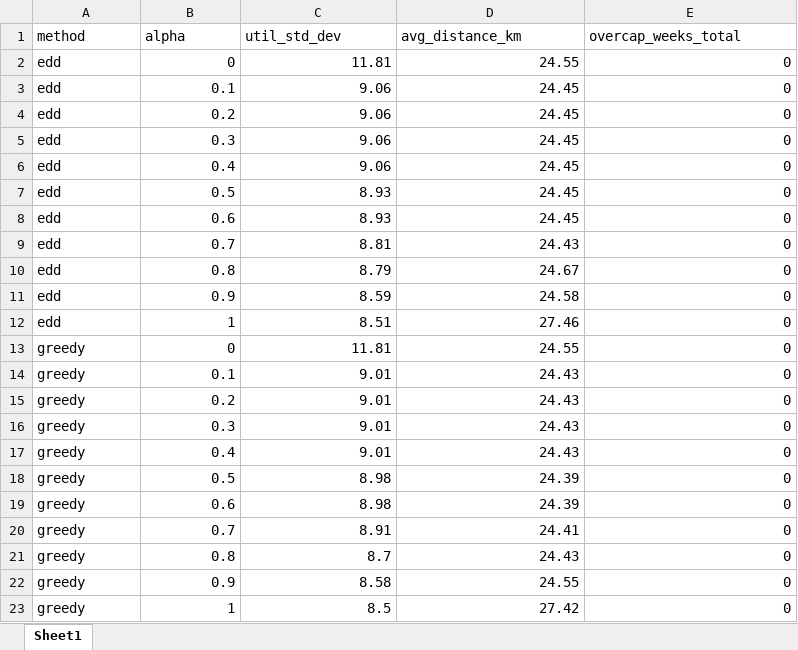
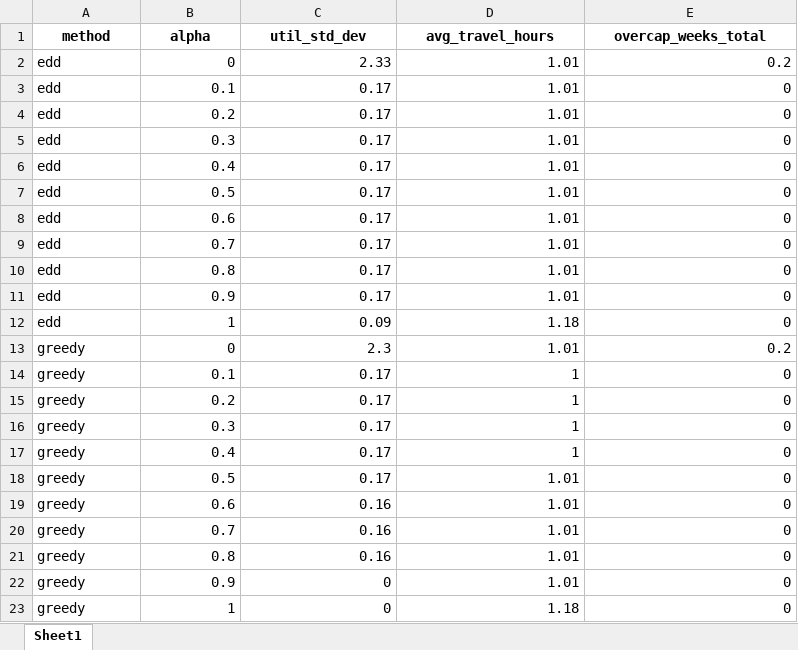
Before and after one commit to annehoogeveen1-ux/Planning-Scheduling, an Excel workbook: Sensitivity_Output/Sensitivity_Alpha.xlsx, sheet Sheet1, drawn as a sheet; values as stored, in another font and other column widths than the file's, no borders; the diff names each change by its address in the sheet, - before the commit and + after, or states it on an @@ line.

```diff
--- a/Sensitivity_Output/Sensitivity_Alpha.xlsx (sheet Sheet1)
+++ b/Sensitivity_Output/Sensitivity_Alpha.xlsx (sheet Sheet1)
@@ A1:E1 bold: off → on, alignment: left → center @@
-D1: avg_distance_km
+D1: avg_travel_hours
-C2 (util_std_dev): 11.81
+C2 (util_std_dev): 2.33
-D2 (avg_travel_hours): 24.55
+D2 (avg_travel_hours): 1.01
-E2 (overcap_weeks_total): 0
+E2 (overcap_weeks_total): 0.2
-C3:C6 (util_std_dev): 9.06
+C3:C6 (util_std_dev): 0.17
-D3:D8 (avg_travel_hours): 24.45
+D3:D8 (avg_travel_hours): 1.01
-C7:C8 (util_std_dev): 8.93
+C7:C8 (util_std_dev): 0.17
-C9 (util_std_dev): 8.81
+C9 (util_std_dev): 0.17
-D9 (avg_travel_hours): 24.43
+D9 (avg_travel_hours): 1.01
-C10 (util_std_dev): 8.79
+C10 (util_std_dev): 0.17
-D10 (avg_travel_hours): 24.67
+D10 (avg_travel_hours): 1.01
-C11 (util_std_dev): 8.59
+C11 (util_std_dev): 0.17
-D11 (avg_travel_hours): 24.58
+D11 (avg_travel_hours): 1.01
-C12 (util_std_dev): 8.51
+C12 (util_std_dev): 0.09
-D12 (avg_travel_hours): 27.46
+D12 (avg_travel_hours): 1.18
-C13 (util_std_dev): 11.81
+C13 (util_std_dev): 2.3
-D13 (avg_travel_hours): 24.55
+D13 (avg_travel_hours): 1.01
-E13 (overcap_weeks_total): 0
+E13 (overcap_weeks_total): 0.2
-C14:C17 (util_std_dev): 9.01
+C14:C17 (util_std_dev): 0.17
-D14:D17 (avg_travel_hours): 24.43
+D14:D17 (avg_travel_hours): 1
-C18 (util_std_dev): 8.98
+C18 (util_std_dev): 0.17
-D18:D19 (avg_travel_hours): 24.39
+D18:D19 (avg_travel_hours): 1.01
-C19 (util_std_dev): 8.98
+C19 (util_std_dev): 0.16
-C20 (util_std_dev): 8.91
+C20 (util_std_dev): 0.16
-D20 (avg_travel_hours): 24.41
+D20 (avg_travel_hours): 1.01
-C21 (util_std_dev): 8.7
+C21 (util_std_dev): 0.16
-D21 (avg_travel_hours): 24.43
+D21 (avg_travel_hours): 1.01
-C22 (util_std_dev): 8.58
+C22 (util_std_dev): 0
-D22 (avg_travel_hours): 24.55
+D22 (avg_travel_hours): 1.01
-C23 (util_std_dev): 8.5
+C23 (util_std_dev): 0
-D23 (avg_travel_hours): 27.42
+D23 (avg_travel_hours): 1.18
```
Also changed, not shown: Sensitivity_Output/Best_Per_Method.xlsx, Sensitivity_Output/Sensitivity_Analysis_Full.xlsx, 8 other files.
